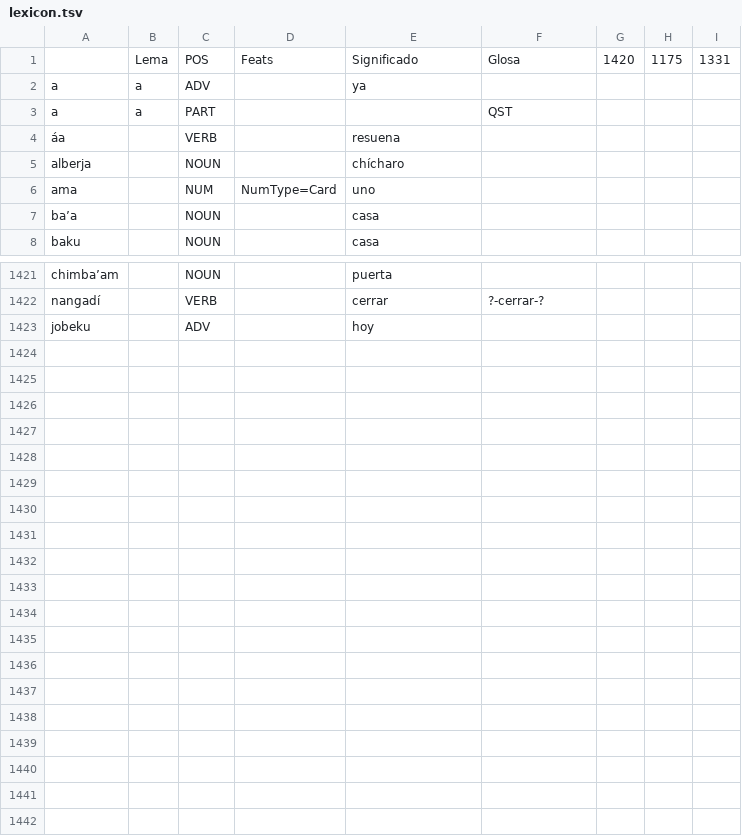
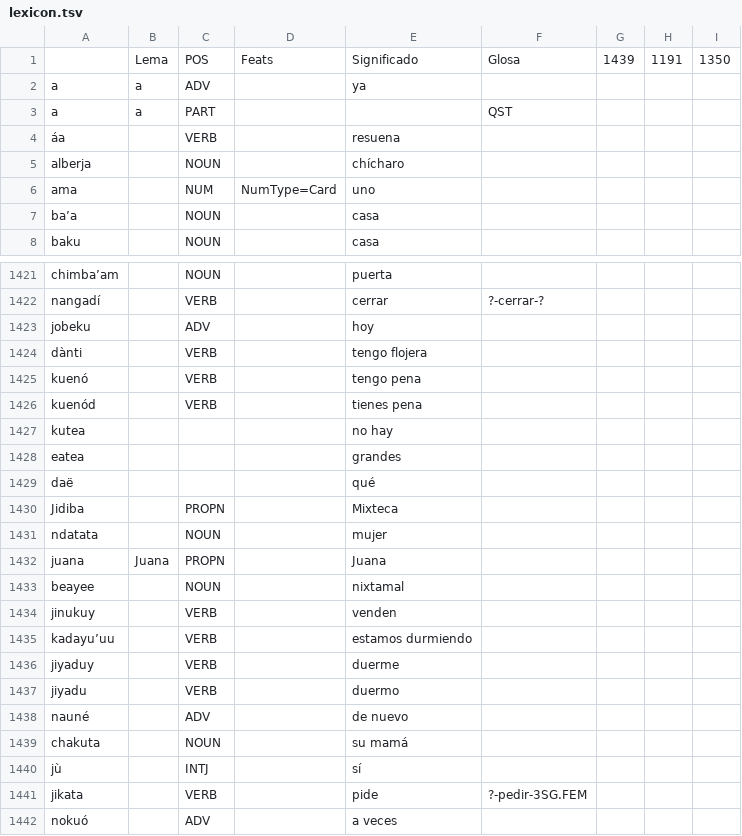
Before and after one commit to apertium/apertium-cux, a TSV file: corpora/tagger/lexicon.tsv, drawn as a sheet; only a part is shown, gaps mark what is left out.

```diff
--- a/corpora/tagger/lexicon.tsv
+++ b/corpora/tagger/lexicon.tsv
@@ -1,2 +1,2 @@
- 	Lema	POS	Feats	Significado	Glosa	1420	1175	1331
+ 	Lema	POS	Feats	Significado	Glosa	1439	1191	1350
 a	a	ADV		ya				
@@ -1423 +1423,20 @@ nangadí		VERB		cerrar	?-cerrar-?
 jobeku		ADV		hoy				
+dànti		VERB		tengo flojera				
+kuenó		VERB		tengo pena				
+kuenód		VERB		tienes pena				
+kutea				no hay				
+eatea				grandes				
+daë				qué				
+Jidiba		PROPN		Mixteca				
+ndatata		NOUN		mujer				
+juana	Juana	PROPN		Juana				
+beayee		NOUN		nixtamal				
+jinukuy		VERB		venden				
+kadayuʼuu		VERB		estamos durmiendo				
+jiyaduy		VERB		duerme				
+jiyadu		VERB		duermo				
+nauné		ADV		de nuevo				
+chakuta		NOUN		su mamá				
+jù		INTJ		sí				
+jikata		VERB		pide	?-pedir-3SG.FEM			
+nokuó		ADV		a veces				
```
Also changed, not shown: 1 other file.
